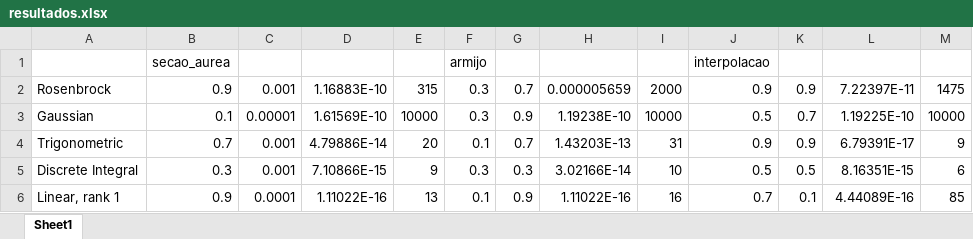
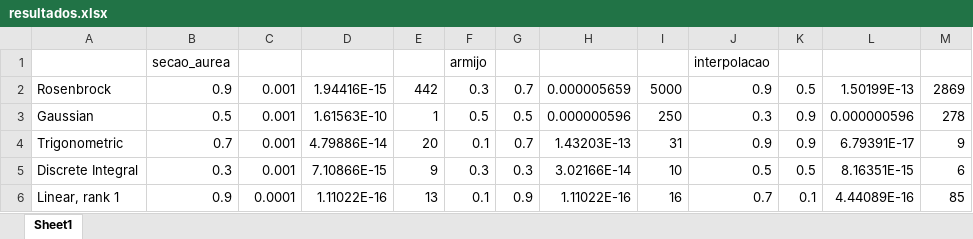
Before and after one commit to Vomartins/PNL, an Excel workbook: resultados.xlsx, sheet Sheet1, drawn as a sheet; values as stored, in another font and other column widths than the file's, no borders; the diff names each change by its address in the sheet, - before the commit and + after, or states it on an @@ line.

```diff
--- a/resultados.xlsx (sheet Sheet1)
+++ b/resultados.xlsx (sheet Sheet1)
-D2: 1.16883E-10
+D2: 1.94416E-15
-E2: 315
+E2: 442
-I2: 2000
+I2: 5000
-K2: 0.9
+K2: 0.5
-L2: 7.22397E-11
+L2: 1.50199E-13
-M2: 1475
+M2: 2869
-B3: 0.1
+B3: 0.5
-C3: 0.00001
+C3: 0.001
-D3: 1.61569E-10
+D3: 1.61563E-10
-E3: 10000
+E3: 1
-F3: 0.3
+F3: 0.5
-G3: 0.9
+G3: 0.5
-H3: 1.19238E-10
+H3: 0.000000596
-I3: 10000
+I3: 250
-J3: 0.5
+J3: 0.3
-K3: 0.7
+K3: 0.9
-L3: 1.19225E-10
+L3: 0.000000596
-M3: 10000
+M3: 278
```
Also changed, not shown: 2 other files.
